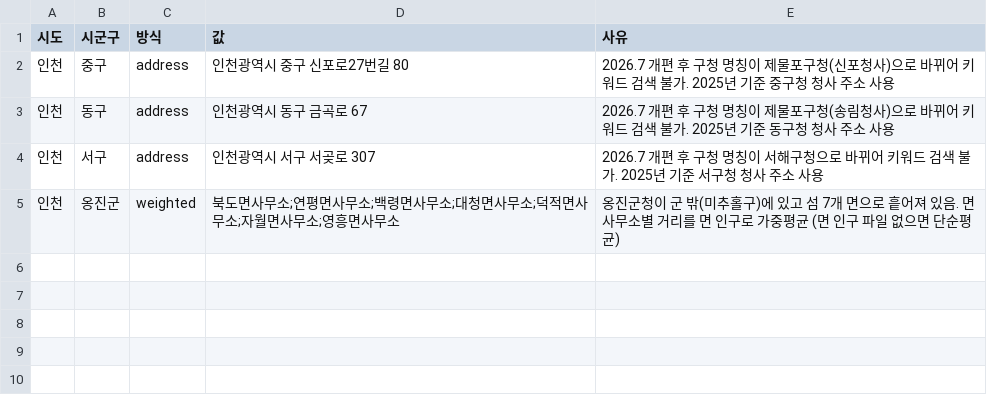
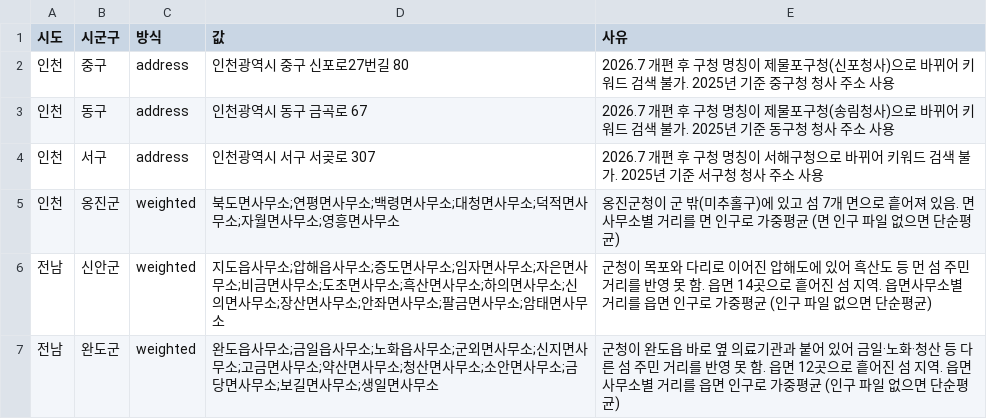
Before and after one commit to gaeun1961/emergency-policy-clustering-analysis, a CSV file: data/sigungu_center_overrides.csv, drawn as a sheet; the diff names each change by its address in the sheet, - before the commit and + after, or states it on an @@ line.

```diff
--- a/data/sigungu_center_overrides.csv
+++ b/data/sigungu_center_overrides.csv
+row 6: 전남 | 신안군 | weighted | 지도읍사무소;압해읍사무소;증도면사무소;임자면사무소;자은면사무소;비금면사무소;도초면사무소;흑산면사무소;하의면사무소;신의면사무소;장산면사무소;안좌면사무소;팔금면사무소;암태면사무소 | 군청이 목포와 다리로 이어진 압해도에 있어 흑산도 등 먼 섬 주민 거리를 반영 못 함. 읍면 14곳으로 흩어진 섬 지역. 읍면사무소별 거리를 읍면 인구로 가중평균 (인구 파일 없으면 단순평균)
+row 7: 전남 | 완도군 | weighted | 완도읍사무소;금일읍사무소;노화읍사무소;군외면사무소;신지면사무소;고금면사무소;약산면사무소;청산면사무소;소안면사무소;금당면사무소;보길면사무소;생일면사무소 | 군청이 완도읍 바로 옆 의료기관과 붙어 있어 금일·노화·청산 등 다른 섬 주민 거리를 반영 못 함. 읍면 12곳으로 흩어진 섬 지역. 읍면사무소별 거리를 읍면 인구로 가중평균 (인구 파일 없으면 단순평균)
```
Also changed, not shown: data/processed/accessibility_sigungu.csv, data/processed/sigungu_centers.csv, 3 other files.
